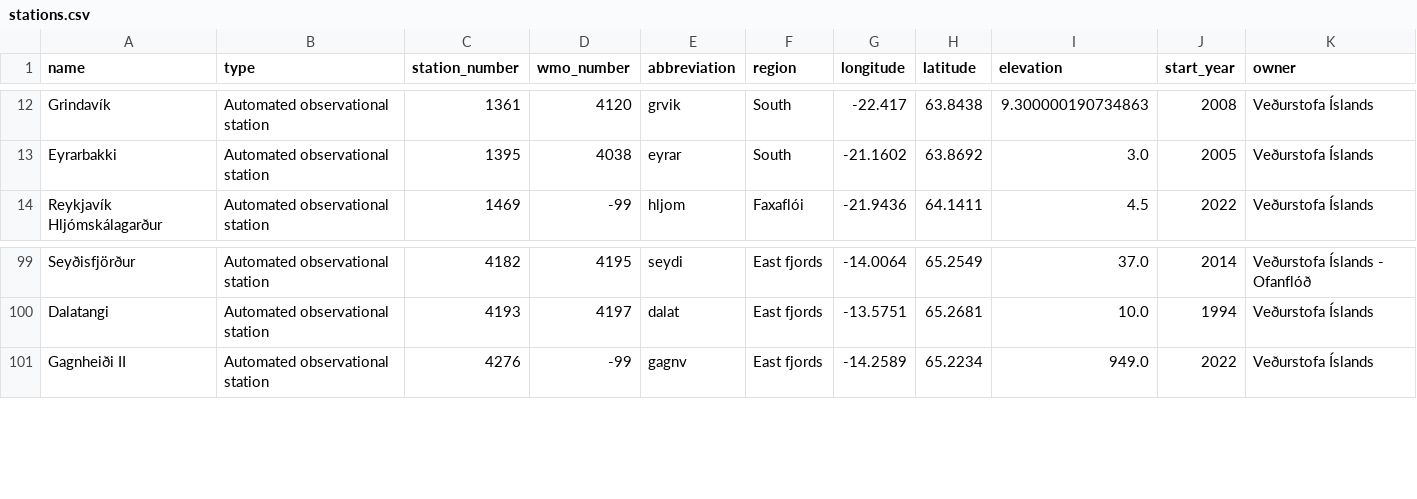
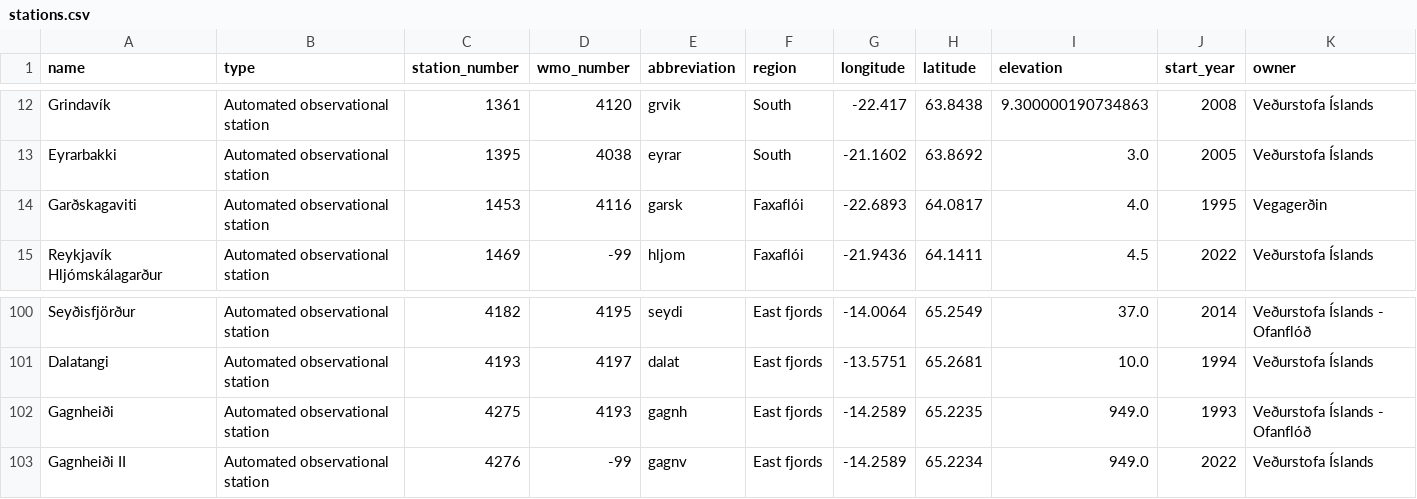
Before and after one commit to flother/weather_stations_iceland, a CSV file: stations.csv, drawn as a sheet; only a part is shown, gaps mark what is left out; the diff names each change by its address in the sheet, - before the commit and + after, or states it on an @@ line.

Commit message:
Update weather stations data
2 stations added

  name: Garðskagaviti
  type: Automated observational station
  station_number: 1453
  wmo_number: 4116
  abbreviation: garsk
  region: Faxaflói
  longitude: -22.6893
  latitude: 64.0817
  elevation: 4.0
  start_year: 1995
  owner: Vegagerðin

  name: Gagnheiði
  type: Automated observational station
  station_number: 4275
  wmo_number: 4193
  abbreviation: gagnh
  region: East fjords
  longitude: -14.2589
  latitude: 65.2235
  elevation: 949.0
  start_year: 1993
  owner: Veðurstofa Íslands - Ofanflóð

```diff
--- a/stations.csv
+++ b/stations.csv
+row 14: Garðskagaviti | Automated observational station | 1453 | 4116 | garsk | Faxaflói | -22.6893 | 64.0817 | 4.0 | 1995 | Vegagerðin
+row 102: Gagnheiði | Automated observational station | 4275 | 4193 | gagnh | East fjords | -14.2589 | 65.2235 | 949.0 | 1993 | Veðurstofa Íslands - Ofanflóð
```
Also changed, not shown: 1 other file.
